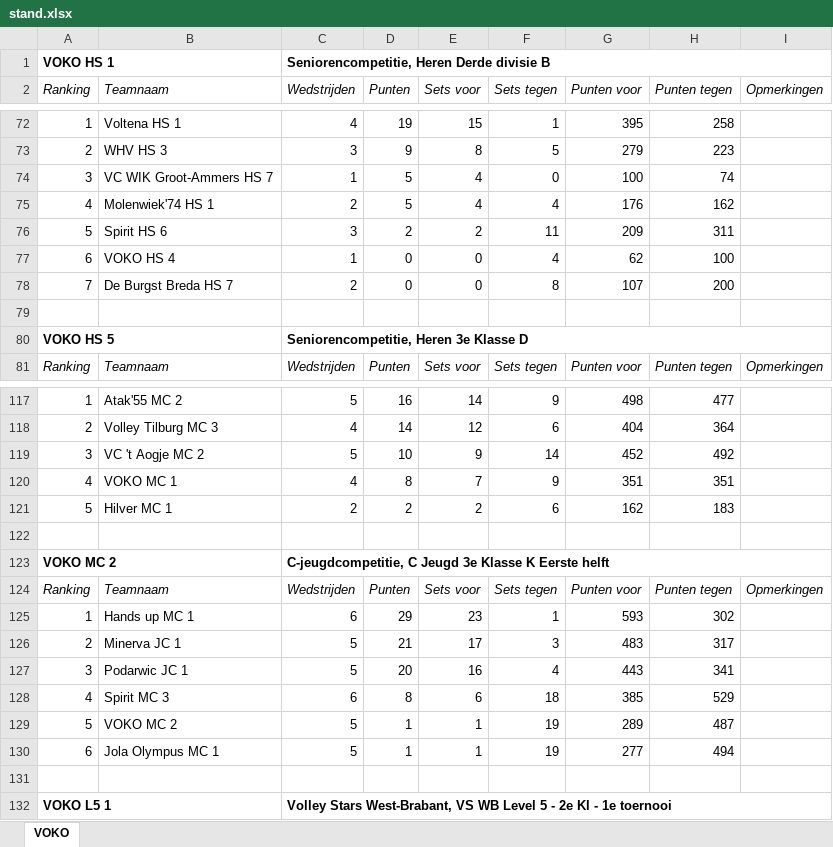
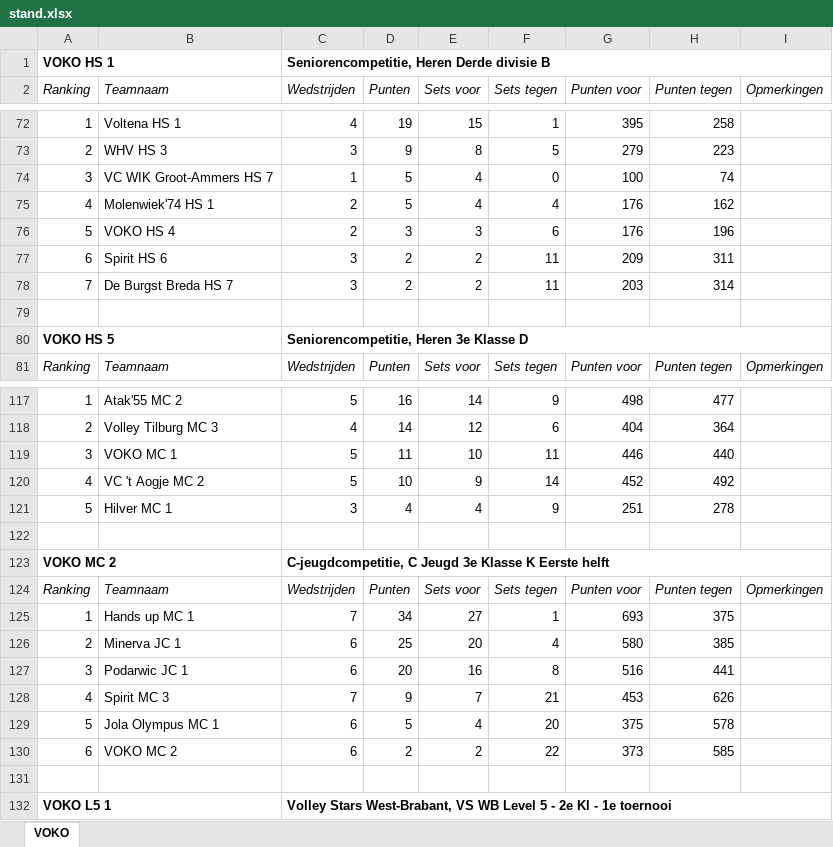
Before and after one commit to JoshuaGod/voko-yodeck-agenda, an Excel workbook: cache/stand.xlsx, sheet VOKO, drawn as a sheet; only a part is shown, gaps mark what is left out; values as stored, in another font and other column widths than the file's, no borders; removed rows and columns are numbered as before the commit, all else as after; the diff covers the shown part only; the diff names each change by its address in the sheet, - before the commit and + after, or states it on an @@ line.

```diff
--- a/cache/stand.xlsx (sheet VOKO)
+++ b/cache/stand.xlsx (sheet VOKO)
+row 76: 5 | VOKO HS 4 | 2 | 3 | 3 | 6 | 176 | 196
-A77 (Ranking): 5
+A77 (Ranking): 6
-row 77: 6 | VOKO HS 4 | 1 | 0 | 0 | 4 | 62 | 100
-row 78: 7 | De Burgst Breda HS 7 | 2 | 0 | 0 | 8 | 107 | 200
+row 78: 7 | De Burgst Breda HS 7 | 3 | 2 | 2 | 11 | 203 | 314
+row 119: 3 | VOKO MC 1 | 5 | 11 | 10 | 11 | 446 | 440
-A120 (Ranking): 3
+A120 (Ranking): 4
-row 120: 4 | VOKO MC 1 | 4 | 8 | 7 | 9 | 351 | 351
-row 121: 5 | Hilver MC 1 | 2 | 2 | 2 | 6 | 162 | 183
+row 121: 5 | Hilver MC 1 | 3 | 4 | 4 | 9 | 251 | 278
-C125 (Wedstrijden): 6
+C125 (Wedstrijden): 7
-D125 (Punten): 29
+D125 (Punten): 34
-E125 (Sets voor): 23
+E125 (Sets voor): 27
-G125 (Punten voor): 593
+G125 (Punten voor): 693
-H125 (Punten tegen): 302
+H125 (Punten tegen): 375
-row 126: 2 | Minerva JC 1 | 5 | 21 | 17 | 3 | 483 | 317
+row 126: 2 | Minerva JC 1 | 6 | 25 | 20 | 4 | 580 | 385
-C127 (Wedstrijden): 5
+C127 (Wedstrijden): 6
-F127 (Sets tegen): 4
+F127 (Sets tegen): 8
-G127 (Punten voor): 443
+G127 (Punten voor): 516
-H127 (Punten tegen): 341
+H127 (Punten tegen): 441
-row 128: 4 | Spirit MC 3 | 6 | 8 | 6 | 18 | 385 | 529
-row 129: 5 | VOKO MC 2 | 5 | 1 | 1 | 19 | 289 | 487
-row 130: 6 | Jola Olympus MC 1 | 5 | 1 | 1 | 19 | 277 | 494
+row 128: 4 | Spirit MC 3 | 7 | 9 | 7 | 21 | 453 | 626
+row 129: 5 | Jola Olympus MC 1 | 6 | 5 | 4 | 20 | 375 | 578
+row 130: 6 | VOKO MC 2 | 6 | 2 | 2 | 22 | 373 | 585
```
Also changed, not shown: 20 added rows, 20 removed rows and 39 edited cells elsewhere in this sheet, 7 other files.
